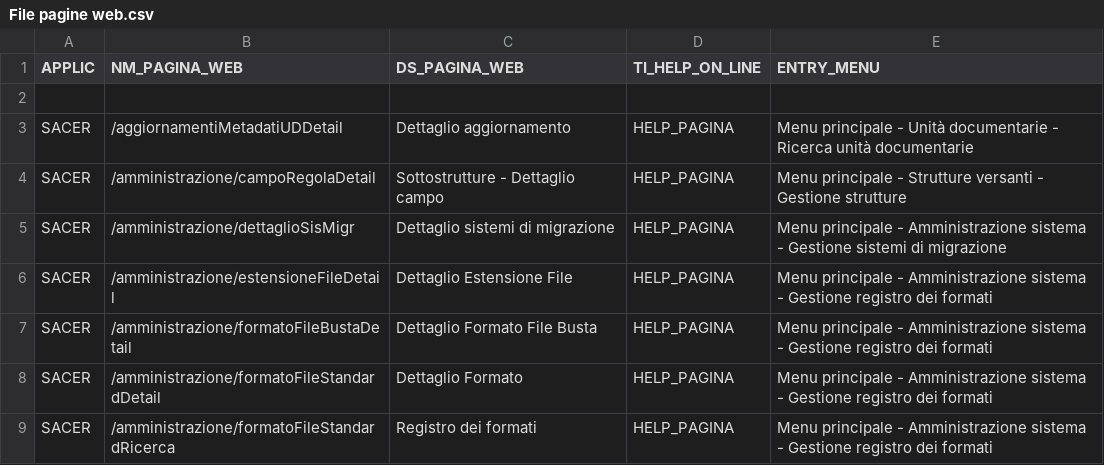
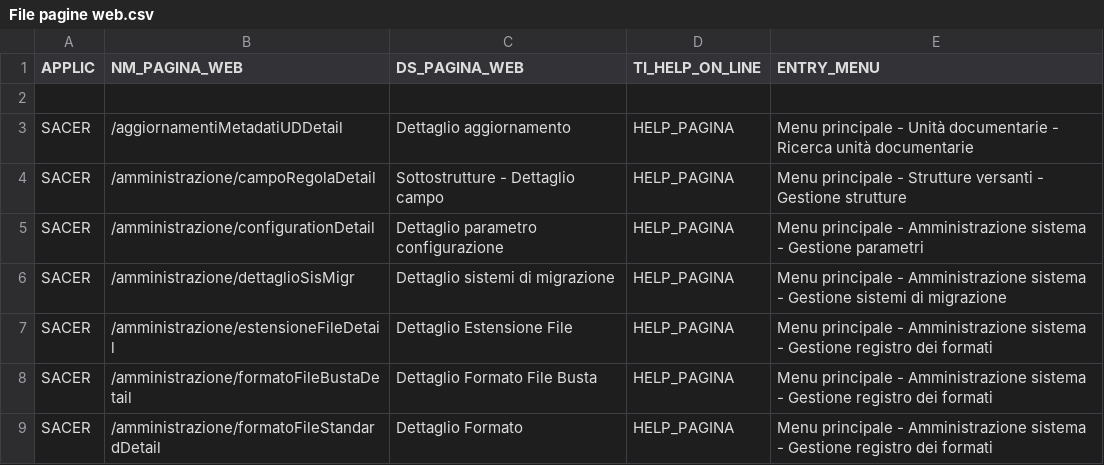
Before and after one commit to RegioneER/parer-sacer-csv, a CSV file: File pagine web.csv, drawn as a sheet; only a part is shown; the shorter side is filled out with more unchanged rows.

```diff
--- a/File pagine web.csv
+++ b/File pagine web.csv
@@ -4,2 +4,3 @@
 "SACER";"/amministrazione/campoRegolaDetail";"Sottostrutture - Dettaglio campo";"HELP_PAGINA";"Menu principale - Strutture versanti - Gestione strutture"
+"SACER";"/amministrazione/configurationDetail";"Dettaglio parametro configurazione";"HELP_PAGINA";"Menu principale - Amministrazione sistema - Gestione parametri"
 "SACER";"/amministrazione/dettaglioSisMigr";"Dettaglio sistemi di migrazione";"HELP_PAGINA";"Menu principale - Amministrazione sistema - Gestione sistemi di migrazione"
```
Also changed, not shown: File azioni pagine.csv.
